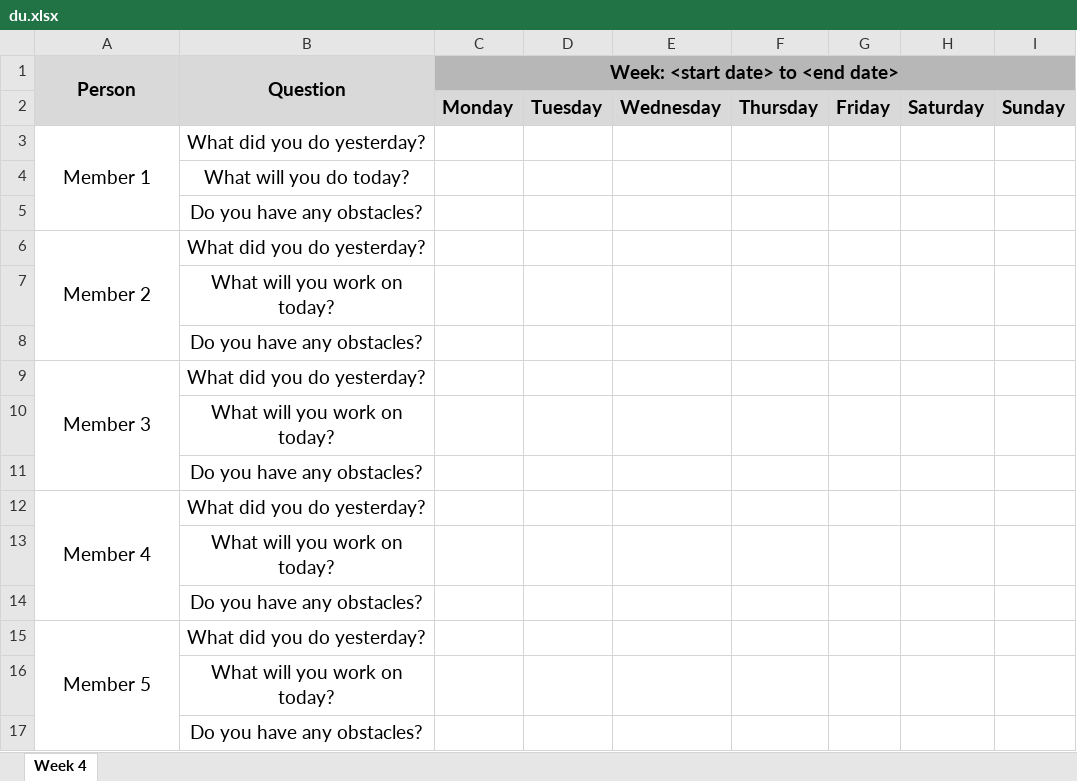
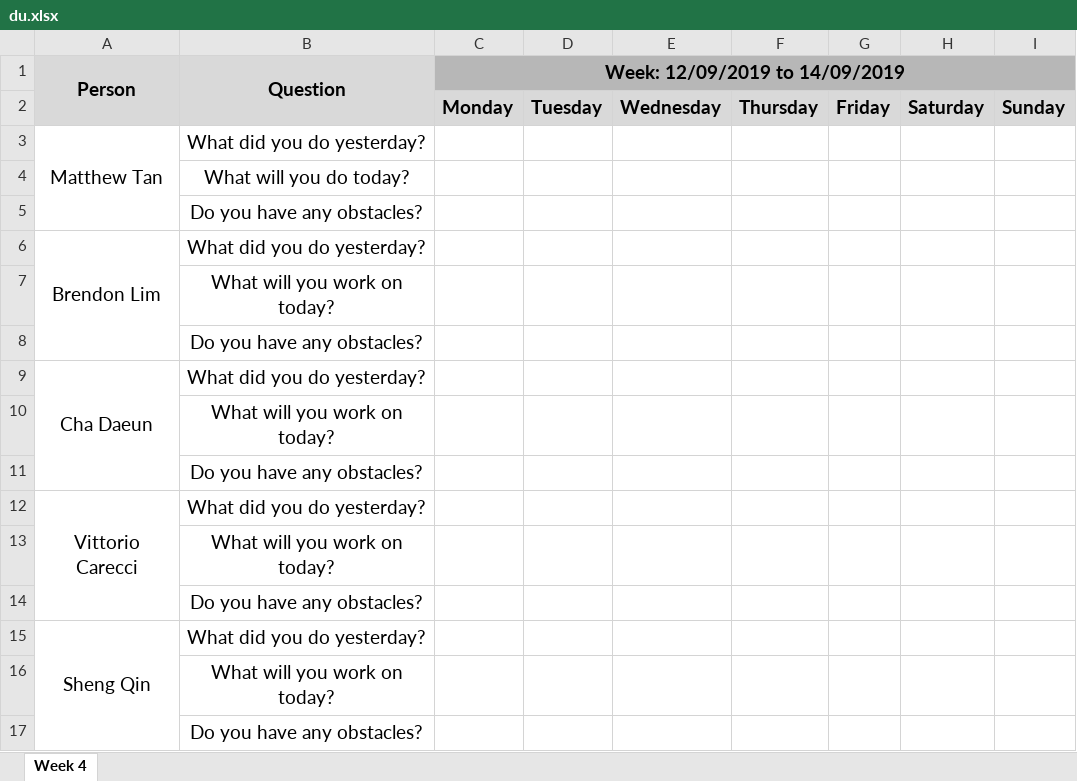
Before and after one commit to simshengqin/IS212, an Excel workbook: metrics/du.xlsx, sheet Week 4, drawn as a sheet; values as stored, in another font and other column widths than the file's, no borders; the diff names each change by its address in the sheet, - before the commit and + after, or states it on an @@ line.

Commit message:
Update du.xlsx

```diff
--- a/metrics/du.xlsx (sheet Week 4)
+++ b/metrics/du.xlsx (sheet Week 4)
-C1: Week: <start date> to <end date>
+C1: Week: 12/09/2019 to 14/09/2019
-A3 (Person): Member 1
+A3 (Person): Matthew Tan
-A6 (Person): Member 2
+A6 (Person): Brendon Lim
-A9 (Person): Member 3
+A9 (Person): Cha Daeun
-A12 (Person): Member 4
+A12 (Person): Vittorio Carecci
-A15 (Person): Member 5
+A15 (Person): Sheng Qin
```
